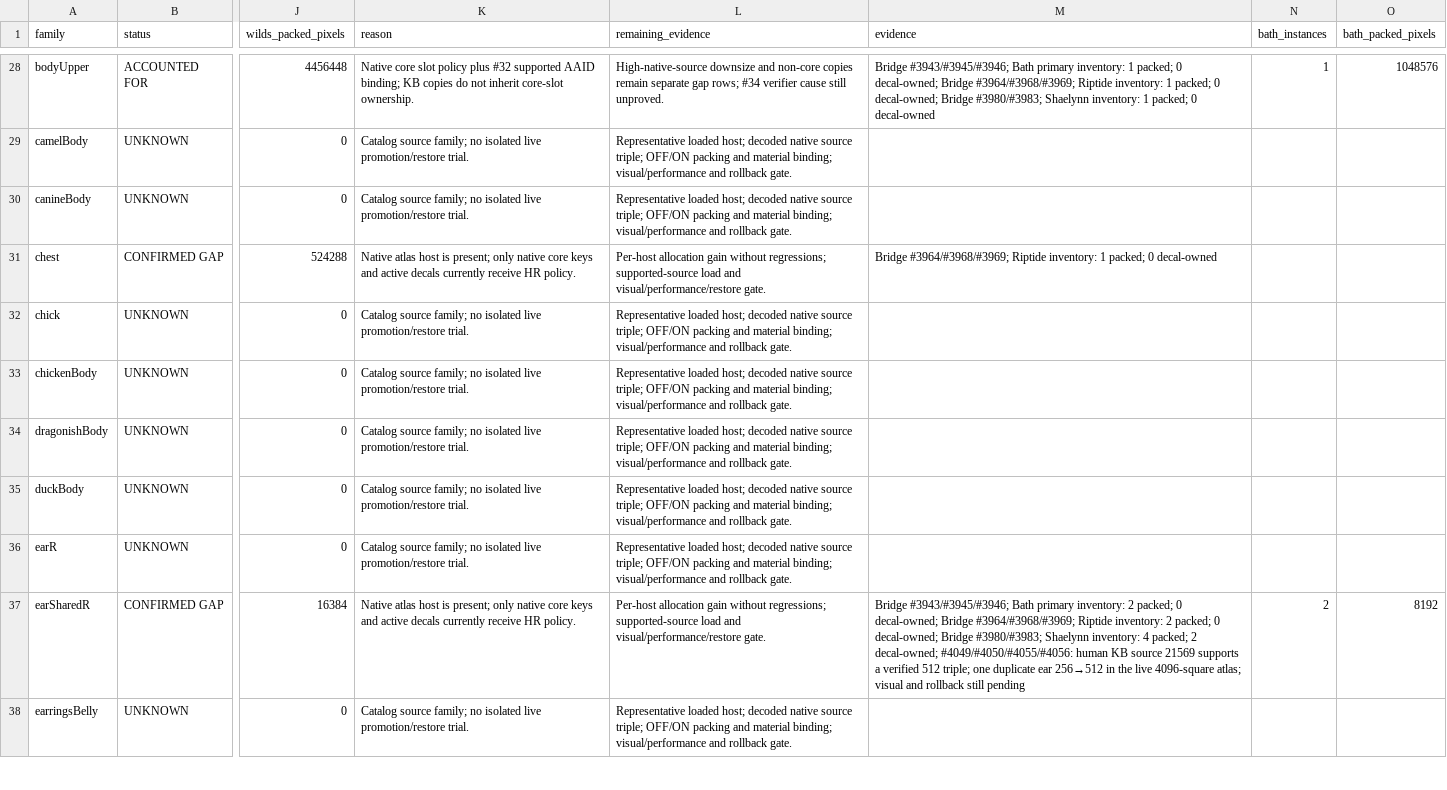
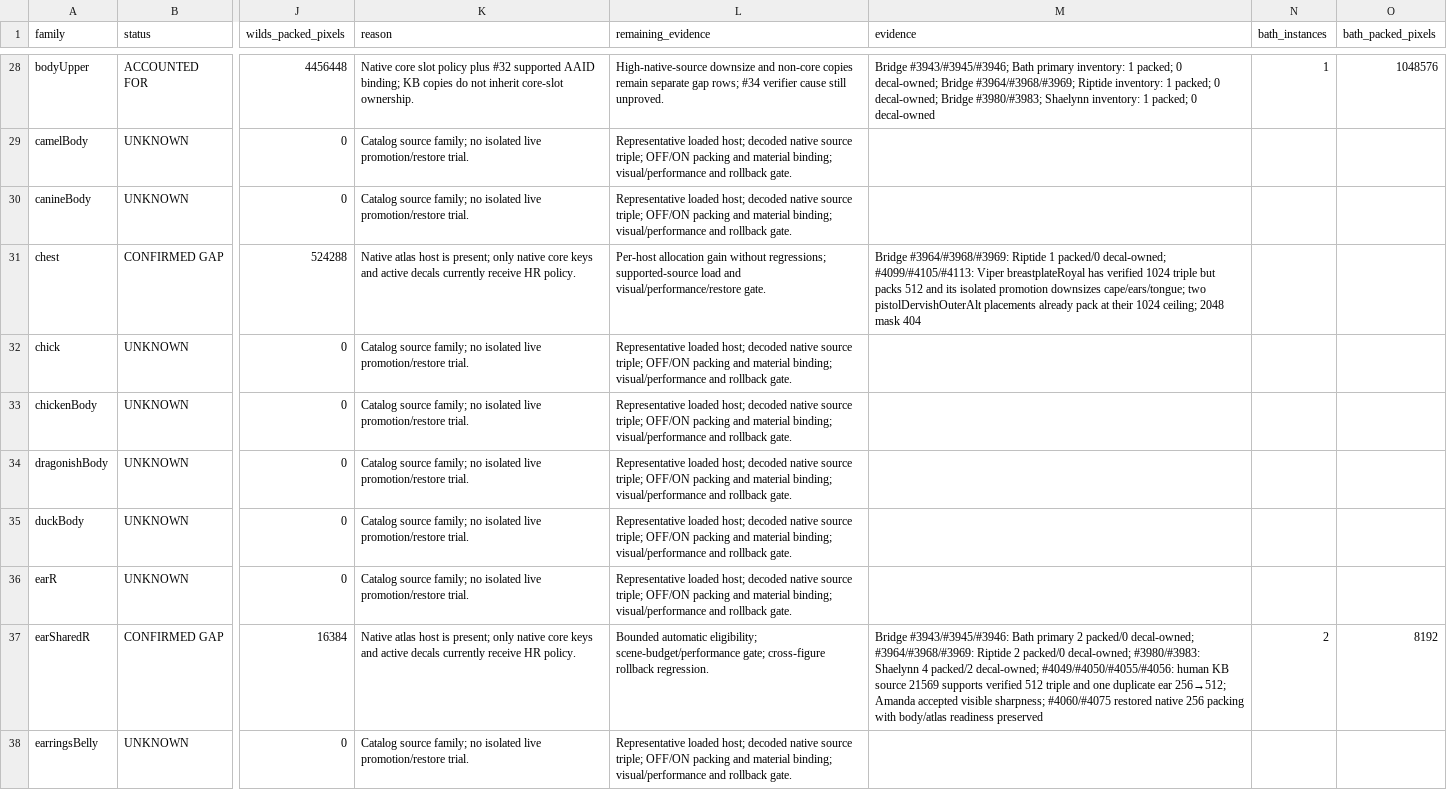
Before and after one commit to Knight-Witch/KnightWitch.Heroforge, a CSV file: docs/investigations/ISSUE_25_COVERAGE_MATRIX_2026-10-04.csv, drawn as a sheet; only a part is shown, gaps mark what is left out; the diff covers the shown part only; the diff names each change by its address in the sheet, - before the commit and + after, or states it on an @@ line.

Commit message:
docs: record Viper texture coverage trial

```diff
--- a/docs/investigations/ISSUE_25_COVERAGE_MATRIX_2026-10-04.csv
+++ b/docs/investigations/ISSUE_25_COVERAGE_MATRIX_2026-10-04.csv
-M31 (evidence): Bridge #3964/#3968/#3969; Riptide inventory: 1 packed; 0 decal-owned
+M31 (evidence): Bridge #3964/#3968/#3969: Riptide 1 packed/0 decal-owned; #4099/#4105/#4113: Viper breastplateRoyal has verified 1024 triple but packs 512 and its isolated promotion downsizes cape/ears/tongue; two pistolDervishOuterAlt placements already pack at their 1024 ceiling; 2048 mask 404
-L37 (remaining_evidence): Per-host allocation gain without regressions; supported-source load and visual/performance/restore gate.
+L37 (remaining_evidence): Bounded automatic eligibility; scene-budget/performance gate; cross-figure rollback regression.
-M37 (evidence): Bridge #3943/#3945/#3946; Bath primary inventory: 2 packed; 0 decal-owned; Bridge #3964/#3968/#3969; Riptide inventory: 2 packed; 0 decal-owned; Bridge #3980/#3983; Shaelynn inventory: 4 packed; 2 decal-owned; #4049/#4050/#4055/#4056: human KB source 21569 supports a verified 512 triple; one duplicate ear 256→512 in the live 4096-square atlas; visual and rollback still pending
+M37 (evidence): Bridge #3943/#3945/#3946: Bath primary 2 packed/0 decal-owned; #3964/#3968/#3969: Riptide 2 packed/0 decal-owned; #3980/#3983: Shaelynn 4 packed/2 decal-owned; #4049/#4050/#4055/#4056: human KB source 21569 supports verified 512 triple and one duplicate ear 256→512; Amanda accepted visible sharpness; #4060/#4075 restored native 256 packing with body/atlas readiness preserved
```
Also changed, not shown: 17 edited cells elsewhere in this file, docs/investigations/ISSUE_25_TARGETED_WING_EAR_2026-10-04.csv, 6 other files.
